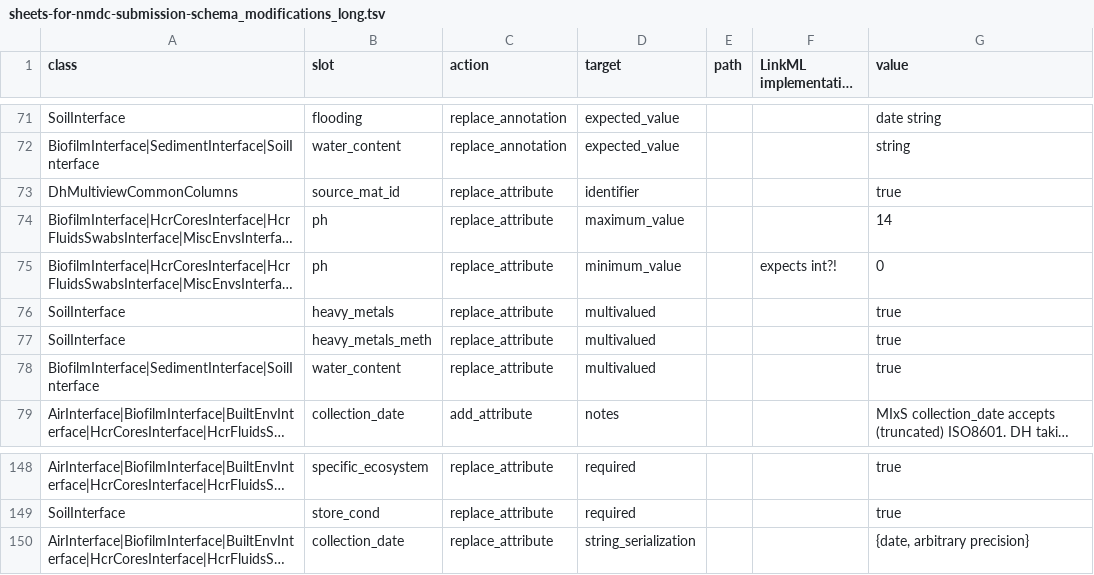
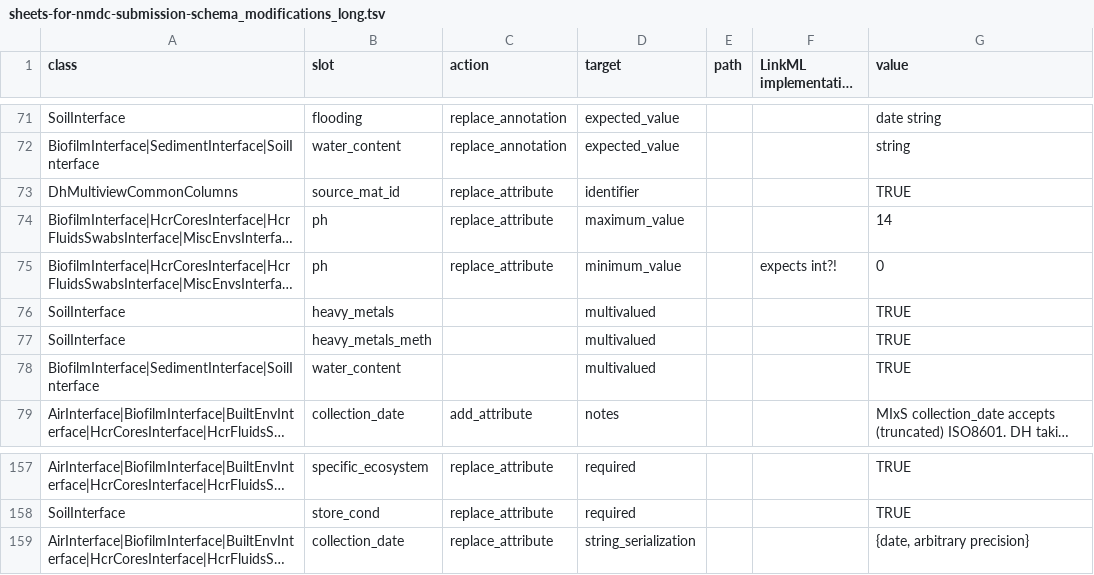
Before and after one commit to microbiomedata/submission-schema, a TSV file: sheets_and_friends/tsv_in/sheets-for-nmdc-submission-schema_modifications_long.tsv, drawn as a sheet; only a part is shown, gaps mark what is left out; long unchanged cells end in …; addresses are those after the commit; the diff covers the shown part only; the diff names each change by its address in the sheet, - before the commit and + after, or states it on an @@ line.

```diff
--- a/sheets_and_friends/tsv_in/sheets-for-nmdc-submission-schema_modifications_long.tsv
+++ b/sheets_and_friends/tsv_in/sheets-for-nmdc-submission-schema_modifications_long.tsv
-G73 (value): true
+G73 (value): TRUE
-C76:C78 (action): replace_attribute
+C76:C78 (action): (empty)
-G76:G78 (value): true
+G76:G78 (value): TRUE
-G157:G158 (value): true
+G157:G158 (value): TRUE
```
Also changed, not shown: 18 added rows and 29 edited cells elsewhere in this file, sheets_and_friends/tsv_in/sheets-for-nmdc-submission-schema_validation_converter.tsv, 34 other files.
